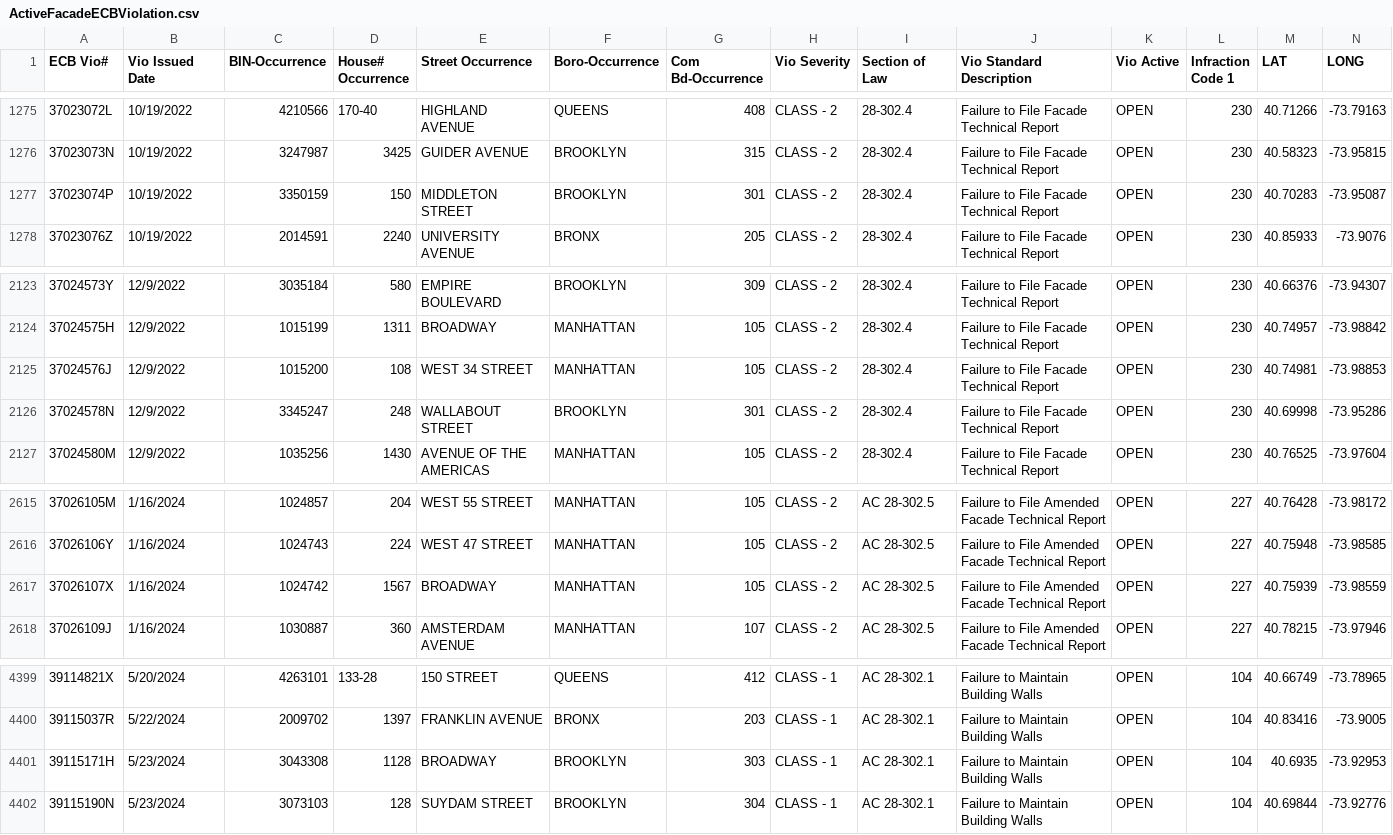
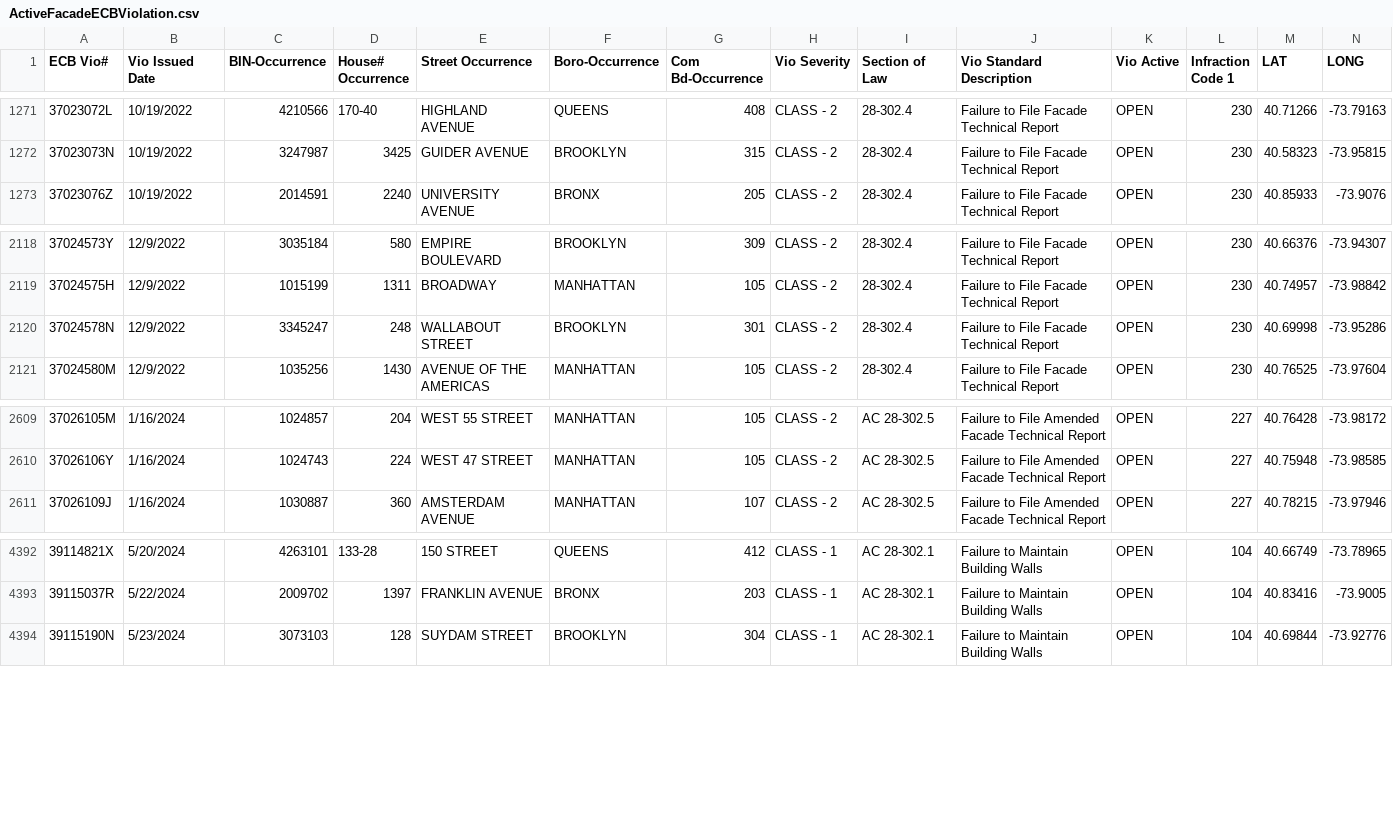
Before and after one commit to NYCDOB/FacadeSafetyReport, a CSV file: data/ActiveFacadeECBViolation.csv, drawn as a sheet; only a part is shown, gaps mark what is left out; the diff covers the shown part only.

```diff
--- a/data/ActiveFacadeECBViolation.csv
+++ b/data/ActiveFacadeECBViolation.csv
@@ -1276,3 +1272,2 @@ ECB Vio#,Vio Issued Date,BIN-Occurrence,House# Occurrence,Street Occurrence,Boro
 37023073N,10/19/2022,3247987,3425,GUIDER AVENUE,BROOKLYN,315,CLASS - 2,28-302.4,Failure to File Facade Technical Report,OPEN,230,40.58323,-73.95815
-37023074P,10/19/2022,3350159,150,MIDDLETON STREET,BROOKLYN,301,CLASS - 2,28-302.4,Failure to File Facade Technical Report,OPEN,230,40.70283,-73.95087
 37023076Z,10/19/2022,2014591,2240,UNIVERSITY AVENUE,BRONX,205,CLASS - 2,28-302.4,Failure to File Facade Technical Report,OPEN,230,40.85933,-73.9076
@@ -2124,3 +2119,2 @@ ECB Vio#,Vio Issued Date,BIN-Occurrence,House# Occurrence,Street Occurrence,Boro
 37024575H,12/9/2022,1015199,1311,BROADWAY,MANHATTAN,105,CLASS - 2,28-302.4,Failure to File Facade Technical Report,OPEN,230,40.74957,-73.98842
-37024576J,12/9/2022,1015200,108,WEST   34 STREET,MANHATTAN,105,CLASS - 2,28-302.4,Failure to File Facade Technical Report,OPEN,230,40.74981,-73.98853
 37024578N,12/9/2022,3345247,248,WALLABOUT STREET,BROOKLYN,301,CLASS - 2,28-302.4,Failure to File Facade Technical Report,OPEN,230,40.69998,-73.95286
@@ -2616,3 +2610,2 @@ ECB Vio#,Vio Issued Date,BIN-Occurrence,House# Occurrence,Street Occurrence,Boro
 37026106Y,1/16/2024,1024743,224,WEST   47 STREET,MANHATTAN,105,CLASS - 2,AC    28-302.5,Failure to File Amended Facade Technical Report,OPEN,227,40.75948,-73.98585
-37026107X,1/16/2024,1024742,1567,BROADWAY,MANHATTAN,105,CLASS - 2,AC    28-302.5,Failure to File Amended Facade Technical Report,OPEN,227,40.75939,-73.98559
 37026109J,1/16/2024,1030887,360,AMSTERDAM AVENUE,MANHATTAN,107,CLASS - 2,AC    28-302.5,Failure to File Amended Facade Technical Report,OPEN,227,40.78215,-73.97946
@@ -4400,3 +4393,2 @@ ECB Vio#,Vio Issued Date,BIN-Occurrence,House# Occurrence,Street Occurrence,Boro
 39115037R,5/22/2024,2009702,1397,FRANKLIN AVENUE,BRONX,203,CLASS - 1,AC    28-302.1,Failure to Maintain Building Walls,OPEN,104,40.83416,-73.9005
-39115171H,5/23/2024,3043308,1128,BROADWAY,BROOKLYN,303,CLASS - 1,AC    28-302.1,Failure to Maintain Building Walls,OPEN,104,40.6935,-73.92953
 39115190N,5/23/2024,3073103,128,SUYDAM STREET,BROOKLYN,304,CLASS - 1,AC    28-302.1,Failure to Maintain Building Walls,OPEN,104,40.69844,-73.92776
```
Also changed, not shown: 3 added rows and 4 removed rows elsewhere in this file.
